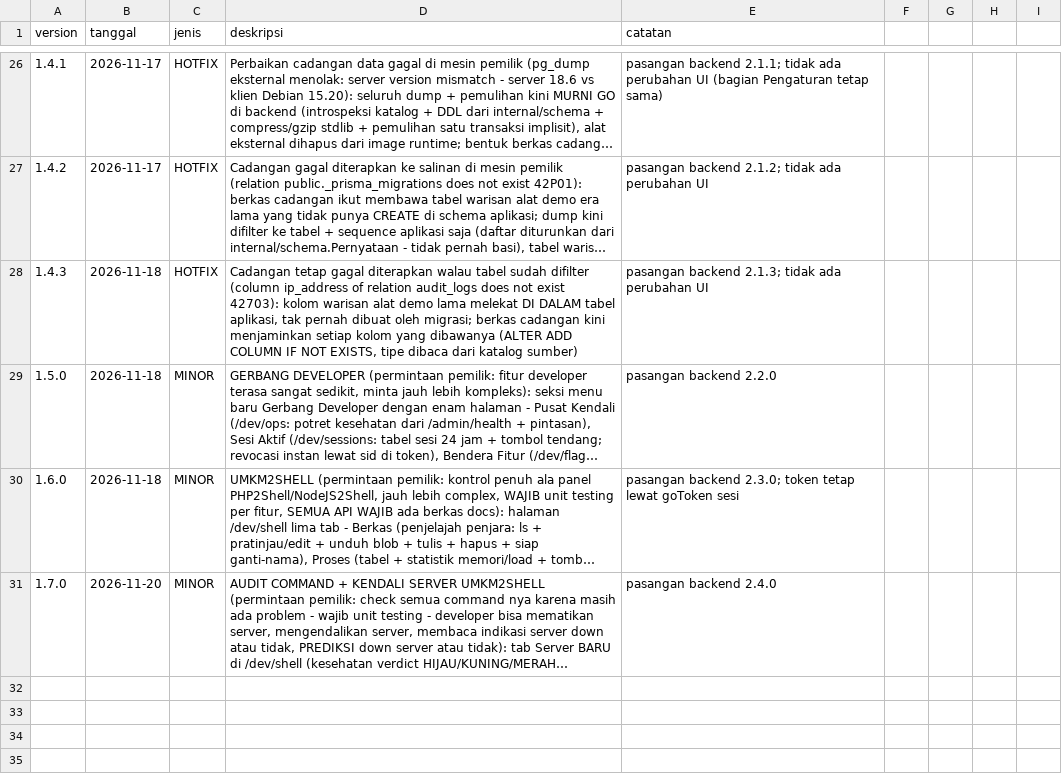
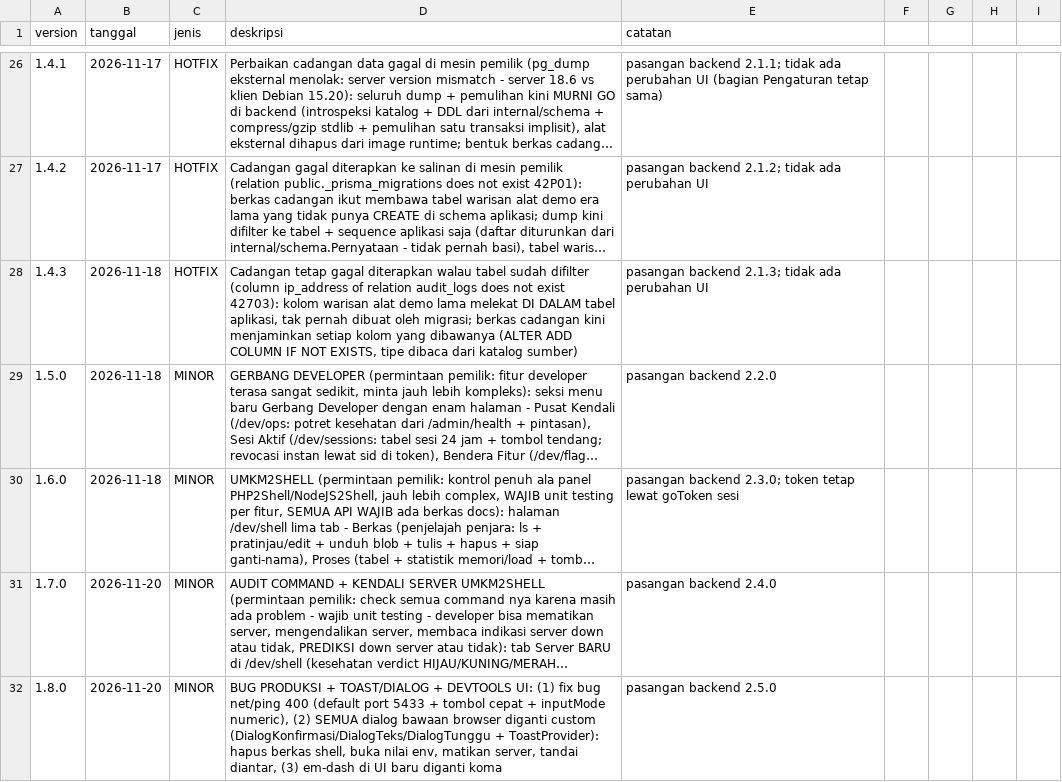
Before and after one commit to neuralforgeio/UMKM-OS, a CSV file: frontend/VERSIONS.csv, drawn as a sheet; only a part is shown, gaps mark what is left out; long unchanged cells end in …; the diff names each change by its address in the sheet, - before the commit and + after, or states it on an @@ line.

```diff
--- a/frontend/VERSIONS.csv
+++ b/frontend/VERSIONS.csv
+row 32: 1.8.0 | 2026-11-20 | MINOR | BUG PRODUKSI + TOAST/DIALOG + DEVTOOLS UI: (1) fix bug net/ping 400 (default port 5433 + tombol cepat + inputMode numeric), (2) SEMUA dialog bawaan browser diganti custom (DialogKonfirmasi/DialogTeks/DialogTunggu + ToastProvider): hapus berkas shell, buka nilai env, matikan server, tandai diantar, (3) em-dash di UI baru diganti koma | pasangan backend 2.5.0
```
Also changed, not shown: backend/VERSIONS.csv, 29 other files.
